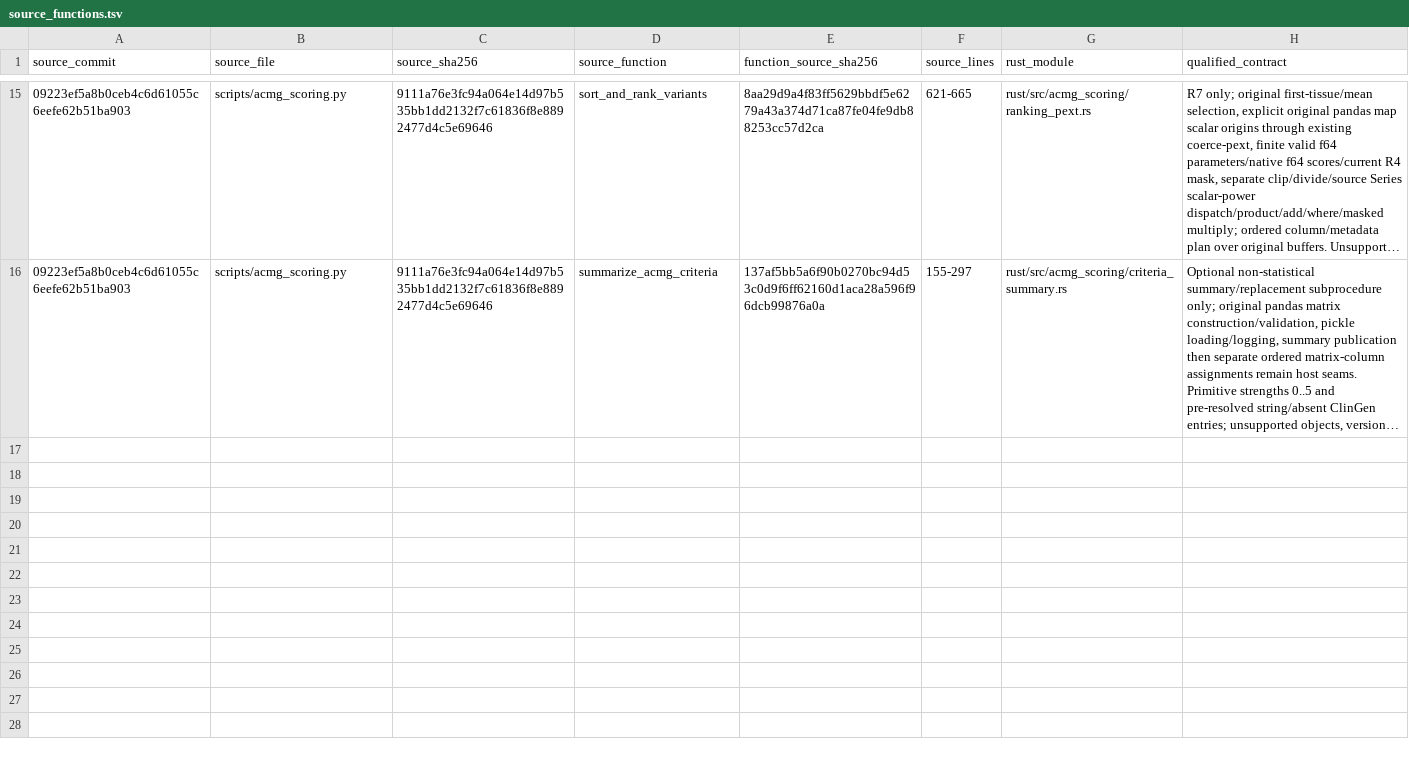
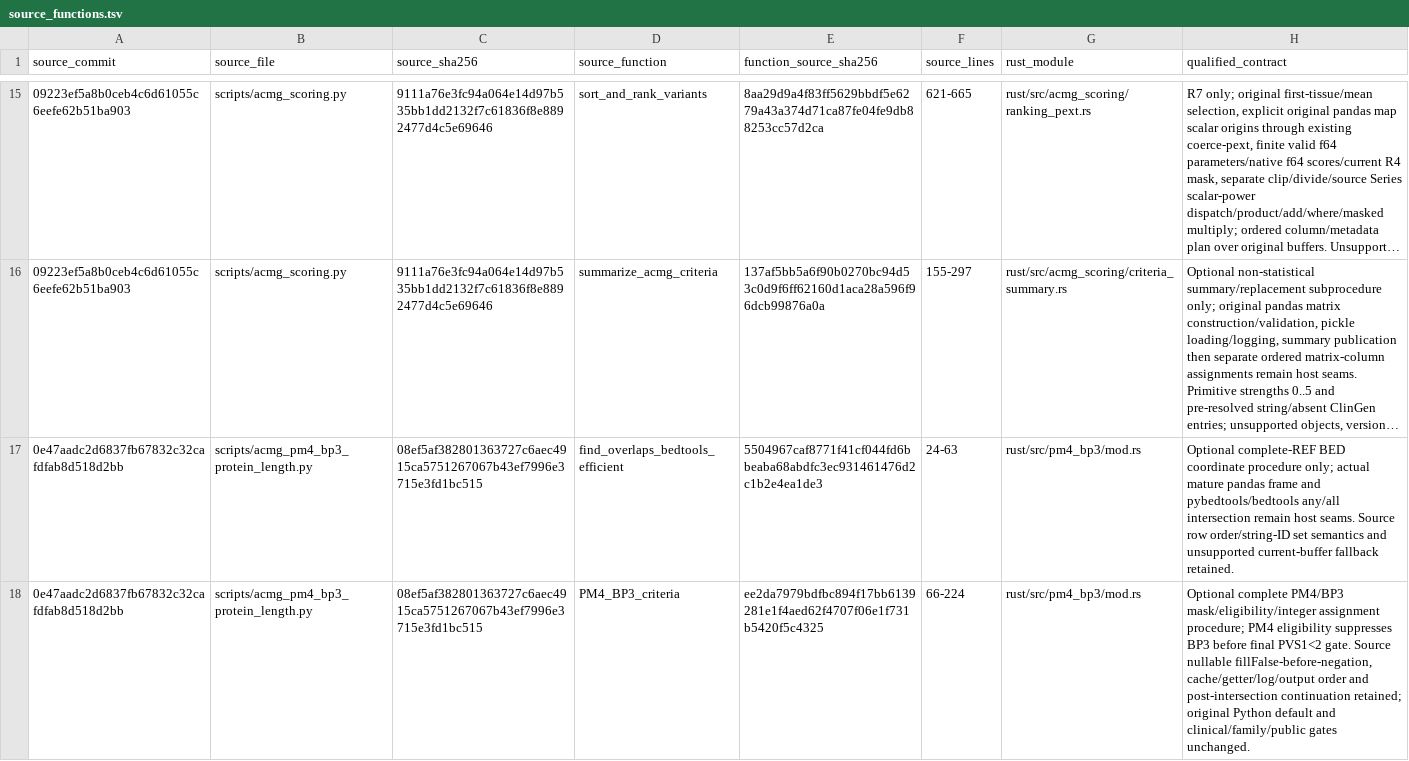
Before and after one commit to yangyxt/PriVA, a TSV file: rust/source_functions.tsv, drawn as a sheet; only a part is shown, gaps mark what is left out; long unchanged cells end in …; the diff names each change by its address in the sheet, - before the commit and + after, or states it on an @@ line.

Commit message:
feat(rust): add guarded PM4 and BP3 procedures
Add column-wide eligibility and assignment procedures with source-bound optional Python facades. Preserve mature interval-tool behavior, nullable masks, evaluation order and unsupported-input fallback; retain the Python default.

```diff
--- a/rust/source_functions.tsv
+++ b/rust/source_functions.tsv
+row 17: 0e47aadc2d6837fb67832c32cafdfab8d518d2bb | scripts/acmg_pm4_bp3_protein_length.py | 08ef5af382801363727c6aec4915ca5751267067b43ef7996e3715e3fd1bc515 | find_overlaps_bedtools_efficient | 5504967caf8771f41cf044fd6bbeaba68abdfc3ec931461476d2c1b2e4ea1de3 | 24-63 | rust/src/pm4_bp3/mod.rs | Optional complete-REF BED coordinate procedure only; actual mature pandas frame and pybedtools/bedtools any/all intersection remain host seams. Source row order/string-ID set semantics and unsupported current-buffer fallback retained.
+row 18: 0e47aadc2d6837fb67832c32cafdfab8d518d2bb | scripts/acmg_pm4_bp3_protein_length.py | 08ef5af382801363727c6aec4915ca5751267067b43ef7996e3715e3fd1bc515 | PM4_BP3_criteria | ee2da7979bdfbc894f17bb6139281e1f4aed62f4707f06e1f731b5420f5c4325 | 66-224 | rust/src/pm4_bp3/mod.rs | Optional complete PM4/BP3 mask/eligibility/integer assignment procedure; PM4 eligibility suppresses BP3 before final PVS1<2 gate. Source nullable fillFalse-before-negation, cache/getter/log/output order and post-intersection continuation retained; original Python default and clinical/family/public gates unchanged.
```
Also changed, not shown: 13 other files.
